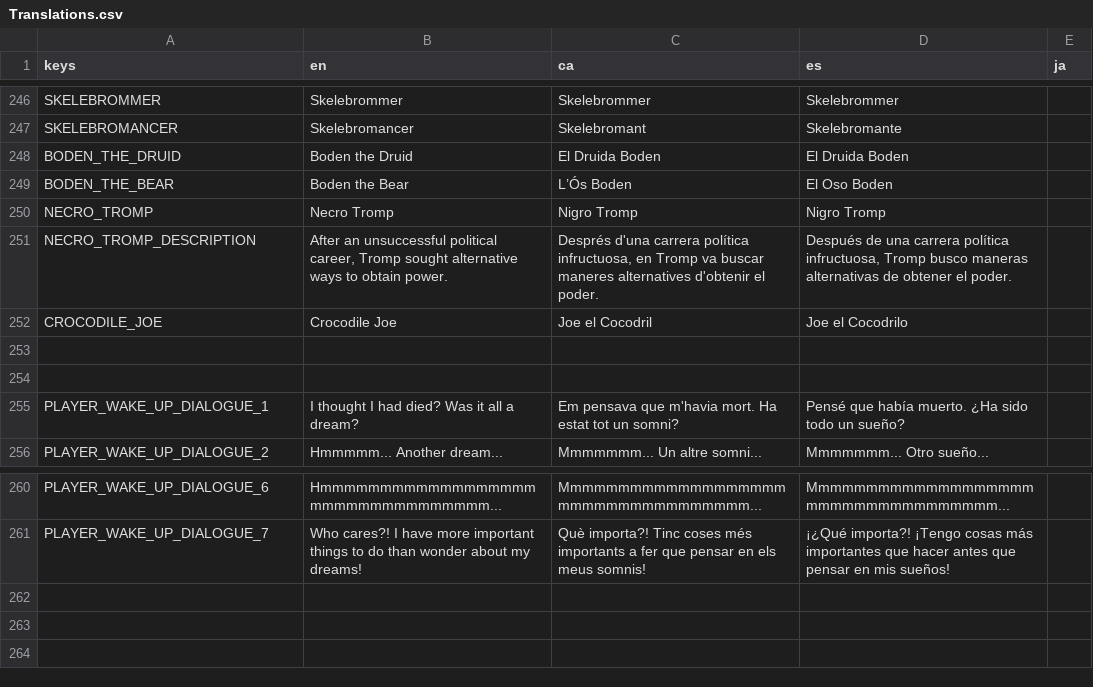
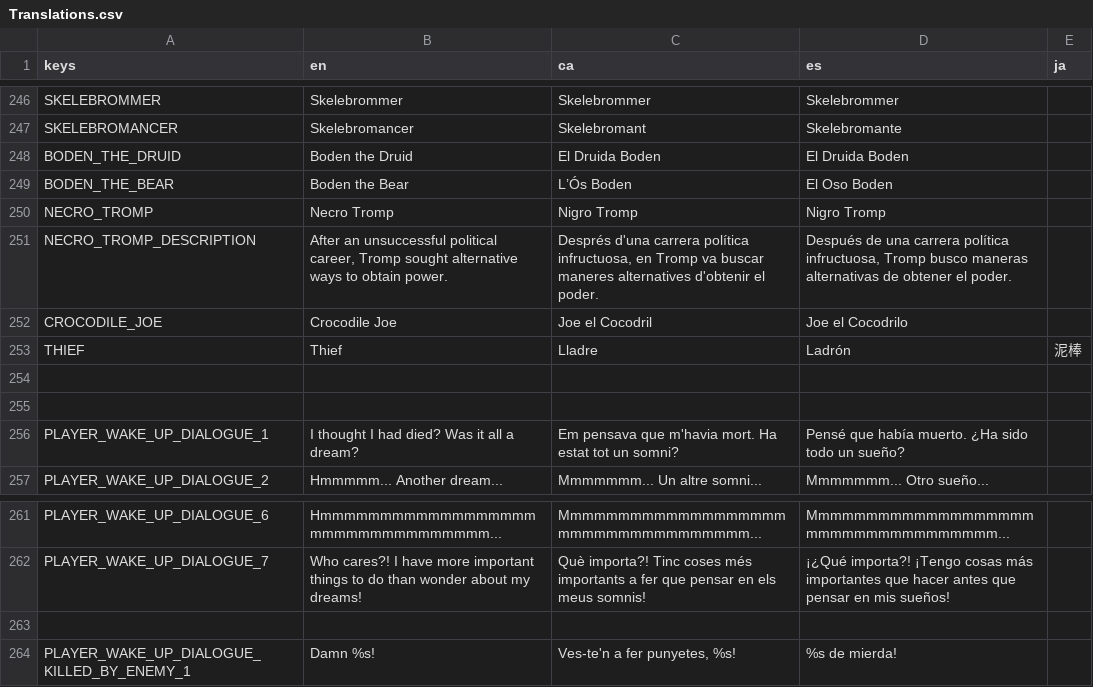
Before and after one commit to MateuSai/Where-is-the-Princess, a CSV file: Translations/Translations.csv, drawn as a sheet; only a part is shown, gaps mark what is left out; the diff names each change by its address in the sheet, - before the commit and + after, or states it on an @@ line.

Commit message:
cursing when waking up after being killed

```diff
--- a/Translations/Translations.csv
+++ b/Translations/Translations.csv
+row 253: THIEF | Thief | Lladre | Ladrón | 泥棒
+row 263: (empty)
+row 264: PLAYER_WAKE_UP_DIALOGUE_KILLED_BY_ENEMY_1 | Damn %s! | Ves-te'n a fer punyetes, %s! | %s de mierda!
```
Also changed, not shown: Characters/data.csv, 11 other files.
